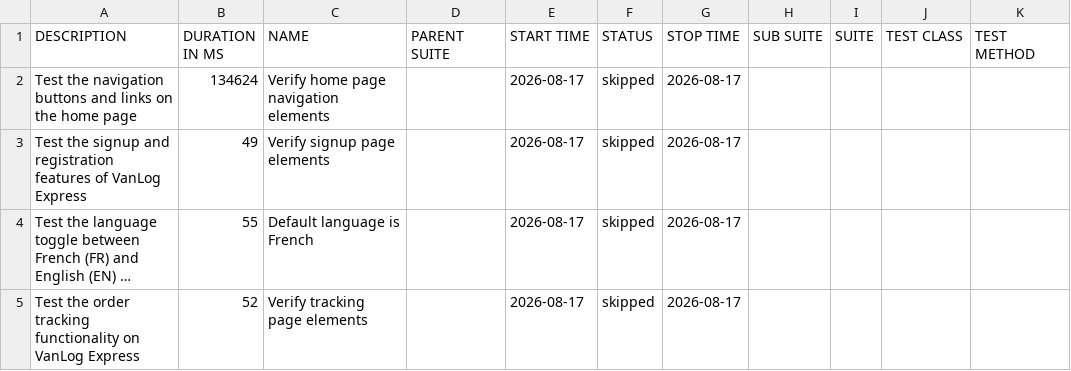
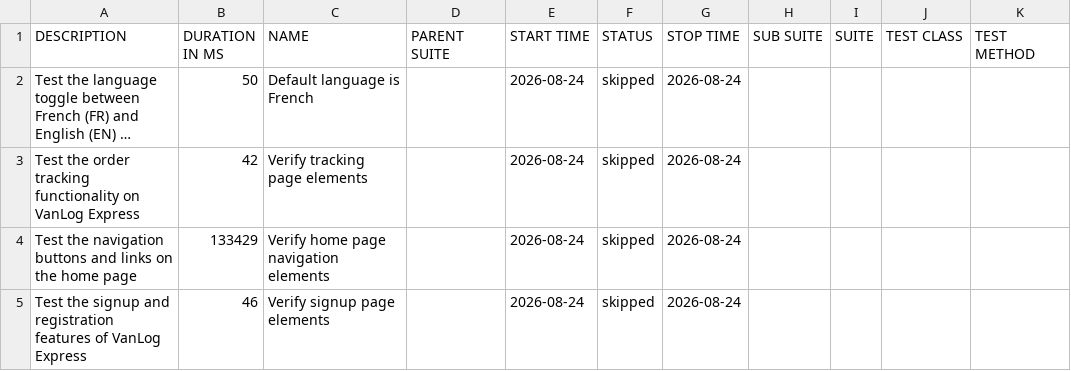
Before and after one commit to Raef211/Automation-vanlog-express, a CSV file: release/data/suites.csv, drawn as a sheet; long unchanged cells end in …; removed rows and columns are numbered as before the commit, all else as after; the diff names each change by its address in the sheet, - before the commit and + after, or states it on an @@ line.

```diff
--- a/release/data/suites.csv
+++ b/release/data/suites.csv
-row 2: Test the navigation buttons and links on the home page | 134624 | Verify home page navigation elements |  | 2026-08-17 | skipped | 2026-08-17
-row 3: Test the signup and registration features of VanLog Express | 49 | Verify signup page elements |  | 2026-08-17 | skipped | 2026-08-17
-B2 (DURATION IN MS): 55
+B2 (DURATION IN MS): 50
-E2:E3 (START TIME): 2026-08-17
+E2:E3 (START TIME): 2026-08-24
-G2:G3 (STOP TIME): 2026-08-17
+G2:G3 (STOP TIME): 2026-08-24
-B3 (DURATION IN MS): 52
+B3 (DURATION IN MS): 42
+row 4: Test the navigation buttons and links on the home page | 133429 | Verify home page navigation elements |  | 2026-08-24 | skipped | 2026-08-24
+row 5: Test the signup and registration features of VanLog Express | 46 | Verify signup page elements |  | 2026-08-24 | skipped | 2026-08-24
```
Also changed, not shown: release/data/behaviors.csv, 20 other files.
